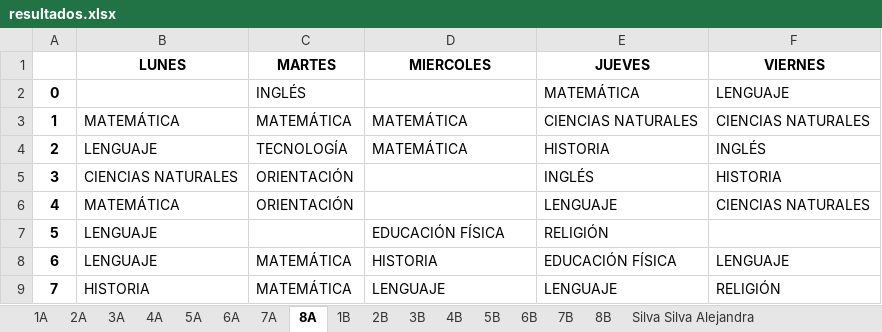
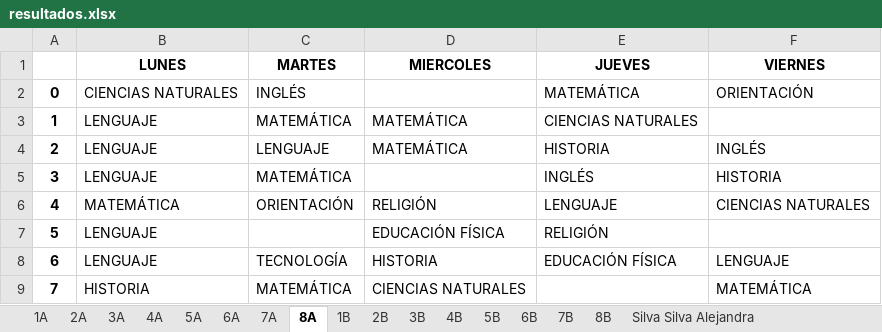
Before and after one commit to rihanuch/proyecto-optimizacion, an Excel workbook: resultados/resultados.xlsx, sheet 8A, drawn as a sheet; values as stored, in another font and other column widths than the file's, no borders; the diff names each change by its address in the sheet, - before the commit and + after, or states it on an @@ line.

```diff
--- a/resultados/resultados.xlsx (sheet 8A)
+++ b/resultados/resultados.xlsx (sheet 8A)
-B2 (LUNES): (empty)
+B2 (LUNES): CIENCIAS NATURALES
-F2 (VIERNES): LENGUAJE
+F2 (VIERNES): ORIENTACIÓN
-B3 (LUNES): MATEMÁTICA
+B3 (LUNES): LENGUAJE
-F3 (VIERNES): CIENCIAS NATURALES
+F3 (VIERNES): (empty)
-C4 (MARTES): TECNOLOGÍA
+C4 (MARTES): LENGUAJE
-B5 (LUNES): CIENCIAS NATURALES
+B5 (LUNES): LENGUAJE
-C5 (MARTES): ORIENTACIÓN
+C5 (MARTES): MATEMÁTICA
-D6 (MIERCOLES): (empty)
+D6 (MIERCOLES): RELIGIÓN
-C8 (MARTES): MATEMÁTICA
+C8 (MARTES): TECNOLOGÍA
-D9 (MIERCOLES): LENGUAJE
+D9 (MIERCOLES): CIENCIAS NATURALES
-E9 (JUEVES): LENGUAJE
+E9 (JUEVES): (empty)
-F9 (VIERNES): RELIGIÓN
+F9 (VIERNES): MATEMÁTICA
```
Also changed, not shown: sheet Cantarero Hormazábal Cantarero, sheet Vega Maureira Ángela María, sheet 5B, sheet Altamirano Jaque Karen, sheet Morales Méndez Víctor Manuel, sheet 6B, 36 more sheets, 1 other file.
